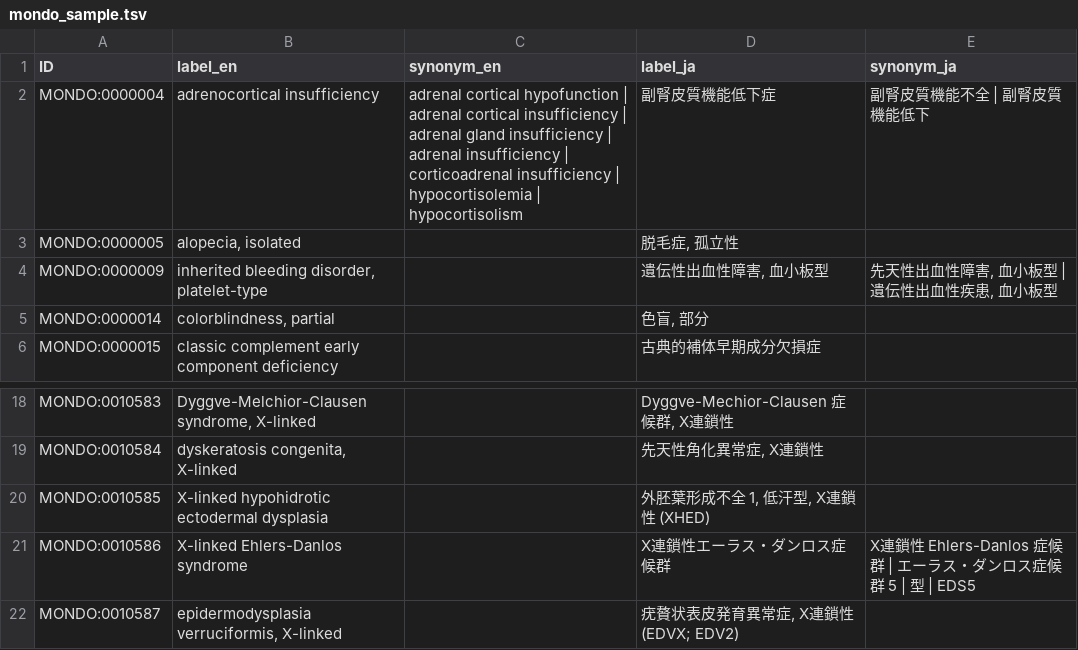
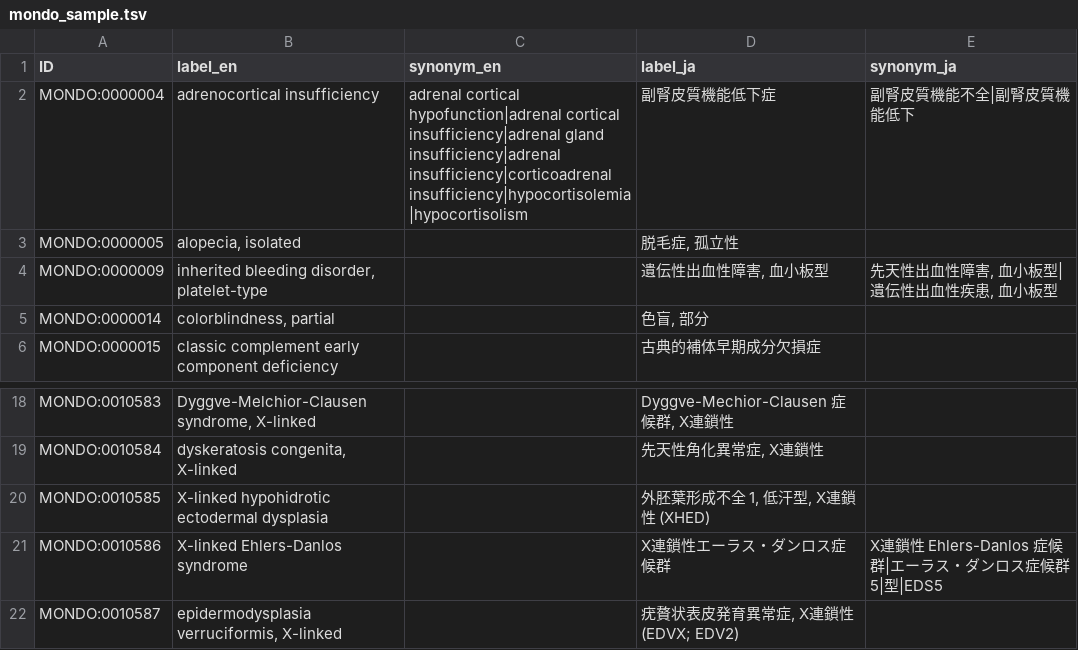
Before and after one commit to gstein314/pubcasefinder_tools_dev, a TSV file: smart_text_box/demo/tsv/mondo_sample.tsv, drawn as a sheet; only a part is shown, gaps mark what is left out.

```diff
--- a/smart_text_box/demo/tsv/mondo_sample.tsv
+++ b/smart_text_box/demo/tsv/mondo_sample.tsv
@@ -1,5 +1,5 @@
 ID	label_en	synonym_en	label_ja	synonym_ja
-MONDO:0000004	adrenocortical insufficiency	adrenal cortical hypofunction | adrenal cortical insufficiency | adrenal gland insufficiency | adrenal insufficiency | corticoadrenal insufficiency | hypocortisolemia | hypocortisolism	副腎皮質機能低下症	副腎皮質機能不全 | 副腎皮質機能低下
+MONDO:0000004	adrenocortical insufficiency	adrenal cortical hypofunction|adrenal cortical insufficiency|adrenal gland insufficiency|adrenal insufficiency|corticoadrenal insufficiency|hypocortisolemia|hypocortisolism	副腎皮質機能低下症	副腎皮質機能不全|副腎皮質機能低下
 MONDO:0000005	"alopecia, isolated"		"脱毛症, 孤立性"	
-MONDO:0000009	inherited bleeding disorder, platelet-type		遺伝性出血性障害, 血小板型	先天性出血性障害, 血小板型 | 遺伝性出血性疾患, 血小板型
+MONDO:0000009	inherited bleeding disorder, platelet-type		遺伝性出血性障害, 血小板型	先天性出血性障害, 血小板型|遺伝性出血性疾患, 血小板型
 MONDO:0000014	colorblindness, partial		色盲, 部分	
@@ -20,3 +20,3 @@ MONDO:0010584	dyskeratosis congenita, X-linked		先天性角化異常症, X連
 MONDO:0010585	X-linked hypohidrotic ectodermal dysplasia		外胚葉形成不全 1, 低汗型, X連鎖性 (XHED)	
-MONDO:0010586	X-linked Ehlers-Danlos syndrome		X連鎖性エーラス・ダンロス症候群	X連鎖性 Ehlers-Danlos 症候群 | エーラス・ダンロス症候群 5 | 型 | EDS5
+MONDO:0010586	X-linked Ehlers-Danlos syndrome		X連鎖性エーラス・ダンロス症候群	X連鎖性 Ehlers-Danlos 症候群|エーラス・ダンロス症候群 5|型|EDS5
 MONDO:0010587	epidermodysplasia verruciformis, X-linked		疣贅状表皮発育異常症, X連鎖性 (EDVX; EDV2)	
```
Also changed, not shown: smart_text_box/demo/tsv/nando_sample.tsv.
